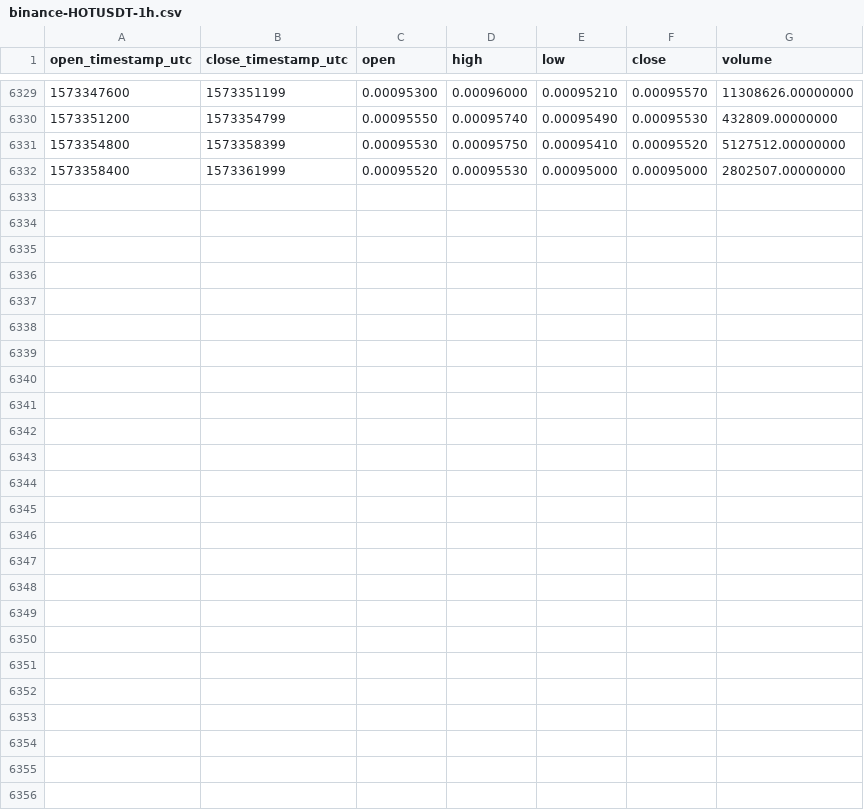
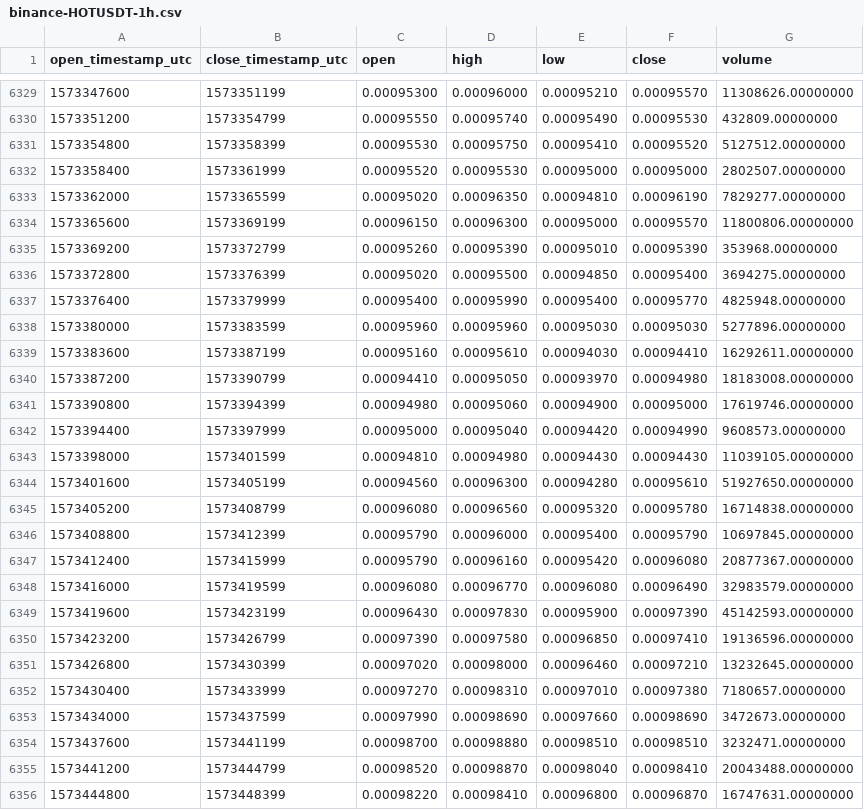
Before and after one commit to cryptobigbro/binance-HOTUSDT, a CSV file: binance-HOTUSDT-1h.csv, drawn as a sheet; only a part is shown, gaps mark what is left out; the diff names each change by its address in the sheet, - before the commit and + after, or states it on an @@ line.

Commit message:
Update OHLCV data.

```diff
--- a/binance-HOTUSDT-1h.csv
+++ b/binance-HOTUSDT-1h.csv
+row 6333: 1573362000 | 1573365599 | 0.00095020 | 0.00096350 | 0.00094810 | 0.00096190 | 7829277.00000000
+row 6334: 1573365600 | 1573369199 | 0.00096150 | 0.00096300 | 0.00095000 | 0.00095570 | 11800806.00000000
+row 6335: 1573369200 | 1573372799 | 0.00095260 | 0.00095390 | 0.00095010 | 0.00095390 | 353968.00000000
+row 6336: 1573372800 | 1573376399 | 0.00095020 | 0.00095500 | 0.00094850 | 0.00095400 | 3694275.00000000
+row 6337: 1573376400 | 1573379999 | 0.00095400 | 0.00095990 | 0.00095400 | 0.00095770 | 4825948.00000000
+row 6338: 1573380000 | 1573383599 | 0.00095960 | 0.00095960 | 0.00095030 | 0.00095030 | 5277896.00000000
+row 6339: 1573383600 | 1573387199 | 0.00095160 | 0.00095610 | 0.00094030 | 0.00094410 | 16292611.00000000
+row 6340: 1573387200 | 1573390799 | 0.00094410 | 0.00095050 | 0.00093970 | 0.00094980 | 18183008.00000000
+row 6341: 1573390800 | 1573394399 | 0.00094980 | 0.00095060 | 0.00094900 | 0.00095000 | 17619746.00000000
+row 6342: 1573394400 | 1573397999 | 0.00095000 | 0.00095040 | 0.00094420 | 0.00094990 | 9608573.00000000
+row 6343: 1573398000 | 1573401599 | 0.00094810 | 0.00094980 | 0.00094430 | 0.00094430 | 11039105.00000000
+row 6344: 1573401600 | 1573405199 | 0.00094560 | 0.00096300 | 0.00094280 | 0.00095610 | 51927650.00000000
+row 6345: 1573405200 | 1573408799 | 0.00096080 | 0.00096560 | 0.00095320 | 0.00095780 | 16714838.00000000
+row 6346: 1573408800 | 1573412399 | 0.00095790 | 0.00096000 | 0.00095400 | 0.00095790 | 10697845.00000000
+row 6347: 1573412400 | 1573415999 | 0.00095790 | 0.00096160 | 0.00095420 | 0.00096080 | 20877367.00000000
+row 6348: 1573416000 | 1573419599 | 0.00096080 | 0.00096770 | 0.00096080 | 0.00096490 | 32983579.00000000
+row 6349: 1573419600 | 1573423199 | 0.00096430 | 0.00097830 | 0.00095900 | 0.00097390 | 45142593.00000000
+row 6350: 1573423200 | 1573426799 | 0.00097390 | 0.00097580 | 0.00096850 | 0.00097410 | 19136596.00000000
+row 6351: 1573426800 | 1573430399 | 0.00097020 | 0.00098000 | 0.00096460 | 0.00097210 | 13232645.00000000
+row 6352: 1573430400 | 1573433999 | 0.00097270 | 0.00098310 | 0.00097010 | 0.00097380 | 7180657.00000000
+row 6353: 1573434000 | 1573437599 | 0.00097990 | 0.00098690 | 0.00097660 | 0.00098690 | 3472673.00000000
+row 6354: 1573437600 | 1573441199 | 0.00098700 | 0.00098880 | 0.00098510 | 0.00098510 | 3232471.00000000
+row 6355: 1573441200 | 1573444799 | 0.00098520 | 0.00098870 | 0.00098040 | 0.00098410 | 20043488.00000000
+row 6356: 1573444800 | 1573448399 | 0.00098220 | 0.00098410 | 0.00096800 | 0.00096870 | 16747631.00000000
```
Also changed, not shown: binance-HOTUSDT-1d.csv.
